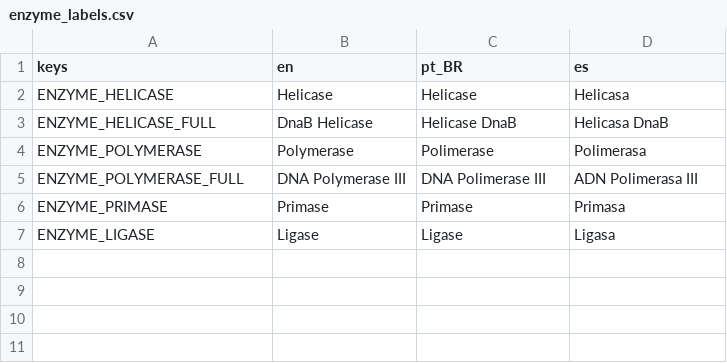
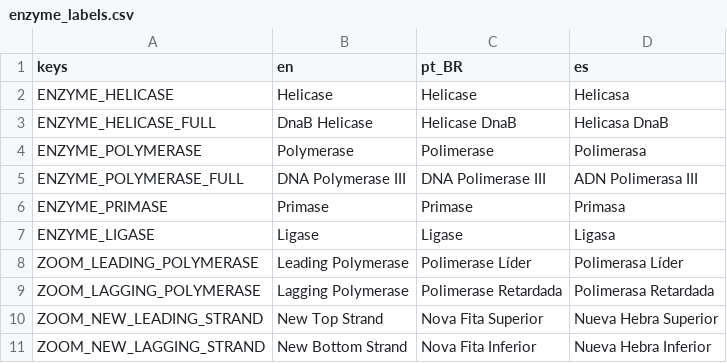
Before and after one commit to ideatomik/mol-sim, a CSV file: localization/enzyme_labels.csv, drawn as a sheet; the diff names each change by its address in the sheet, - before the commit and + after, or states it on an @@ line.

Commit message:
v72 final - zoom done

```diff
--- a/localization/enzyme_labels.csv
+++ b/localization/enzyme_labels.csv
+row 8: ZOOM_LEADING_POLYMERASE | Leading Polymerase | Polimerase Líder | Polimerasa Líder
+row 9: ZOOM_LAGGING_POLYMERASE | Lagging Polymerase | Polimerase Retardada | Polimerasa Retardada
+row 10: ZOOM_NEW_LEADING_STRAND | New Top Strand | Nova Fita Superior | Nueva Hebra Superior
+row 11: ZOOM_NEW_LAGGING_STRAND | New Bottom Strand | Nova Fita Inferior | Nueva Hebra Inferior
```
Also changed, not shown: 9 other files.
